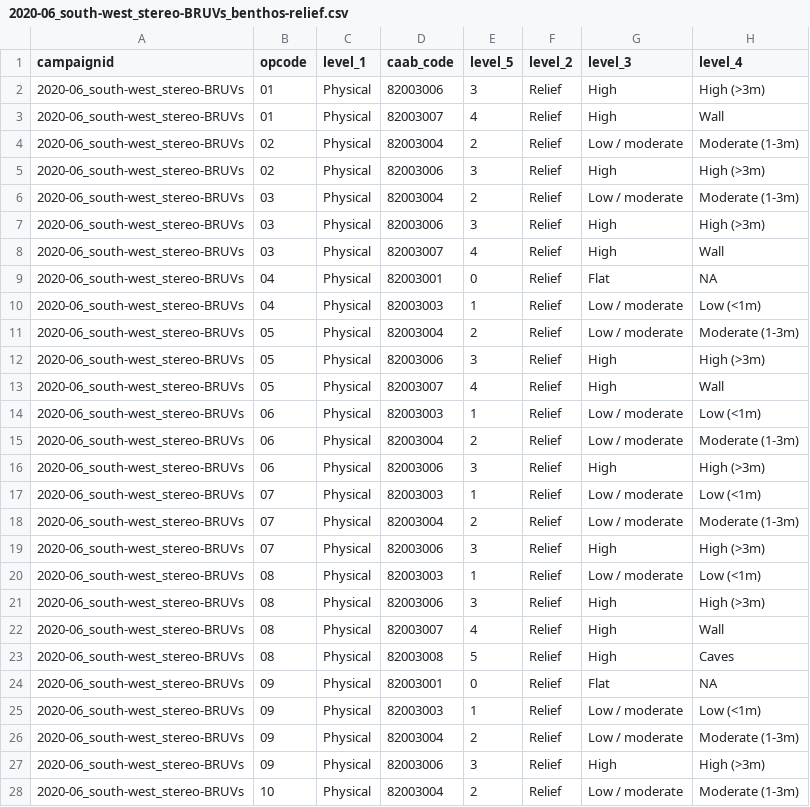
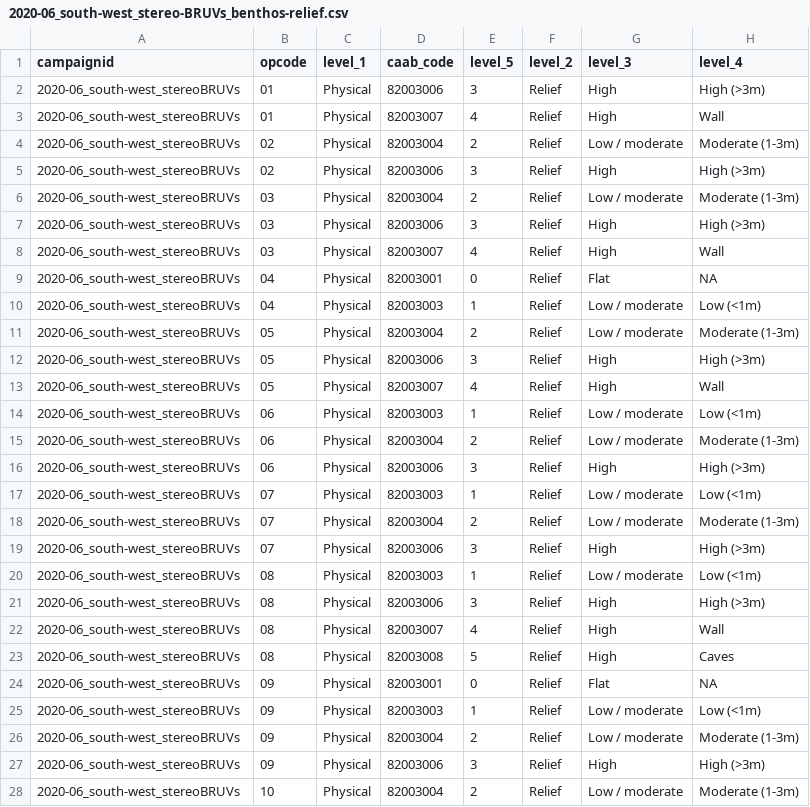
Before and after one commit to UWA-Marine-Ecology-Group-students/GC_Chapter2_Habitat_Spatial_Predictions, a CSV file: data/uploads/2020-06_south-west_stereo-BRUVs_benthos-relief.csv, drawn as a sheet; only a part is shown; the diff covers the shown part only; the diff names each change by its address in the sheet, - before the commit and + after, or states it on an @@ line.

```diff
--- a/data/uploads/2020-06_south-west_stereo-BRUVs_benthos-relief.csv
+++ b/data/uploads/2020-06_south-west_stereo-BRUVs_benthos-relief.csv
-A2:A28 (campaignid): 2020-06_south-west_stereo-BRUVs
+A2:A28 (campaignid): 2020-06_south-west_stereoBRUVs
```
Also changed, not shown: 87 edited cells elsewhere in this file, data/uploads/2020-06_south-west_stereo-BRUVs_benthos-count.csv, 1 other file.
